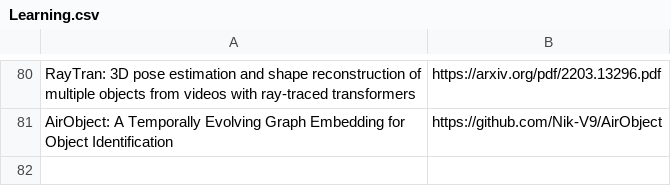
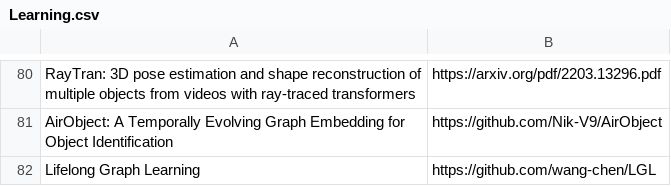
Before and after one commit to shanmo/awesome-object-slam, a CSV file: Learning.csv, drawn as a sheet; only a part is shown, gaps mark what is left out; the diff names each change by its address in the sheet, - before the commit and + after, or states it on an @@ line.

Commit message:
Update Learning.csv

```diff
--- a/Learning.csv
+++ b/Learning.csv
+row 82: Lifelong Graph Learning | https://github.com/wang-chen/LGL
```
